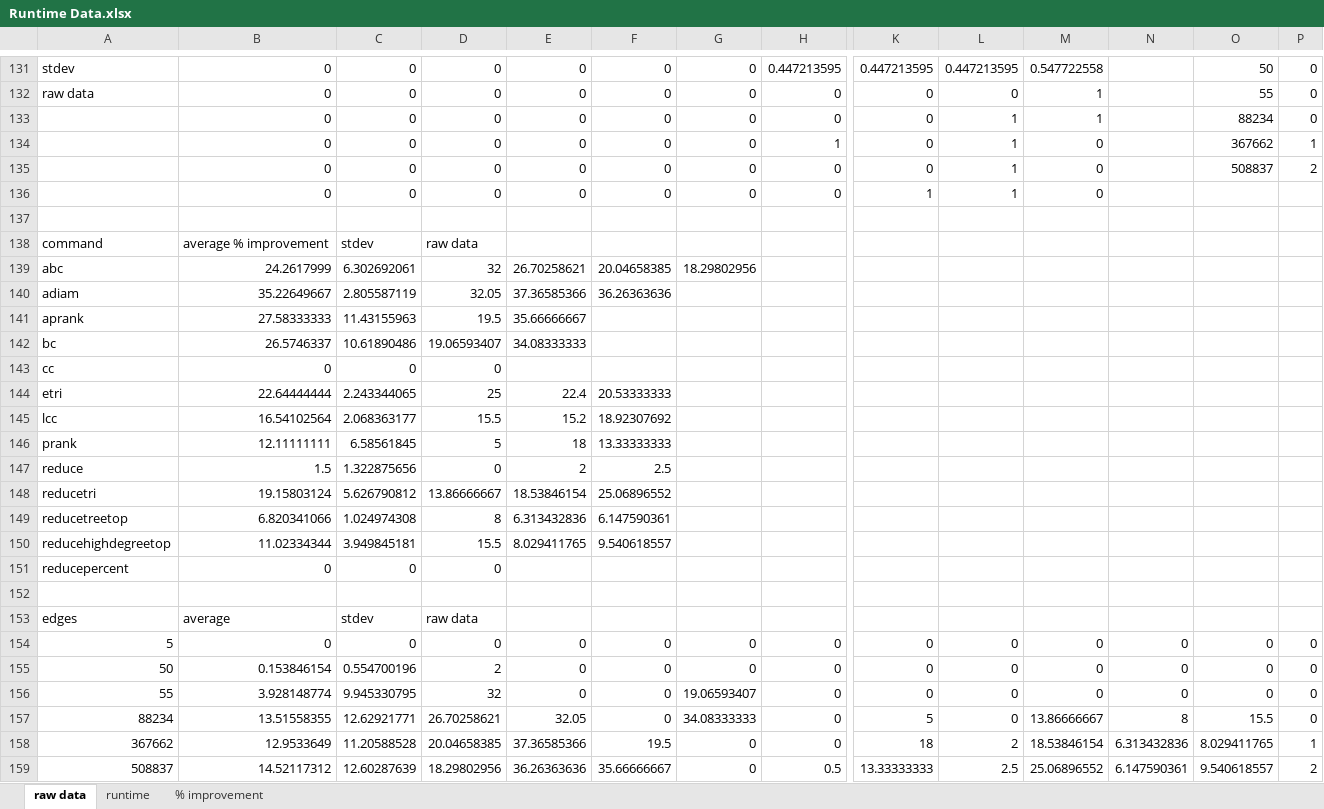
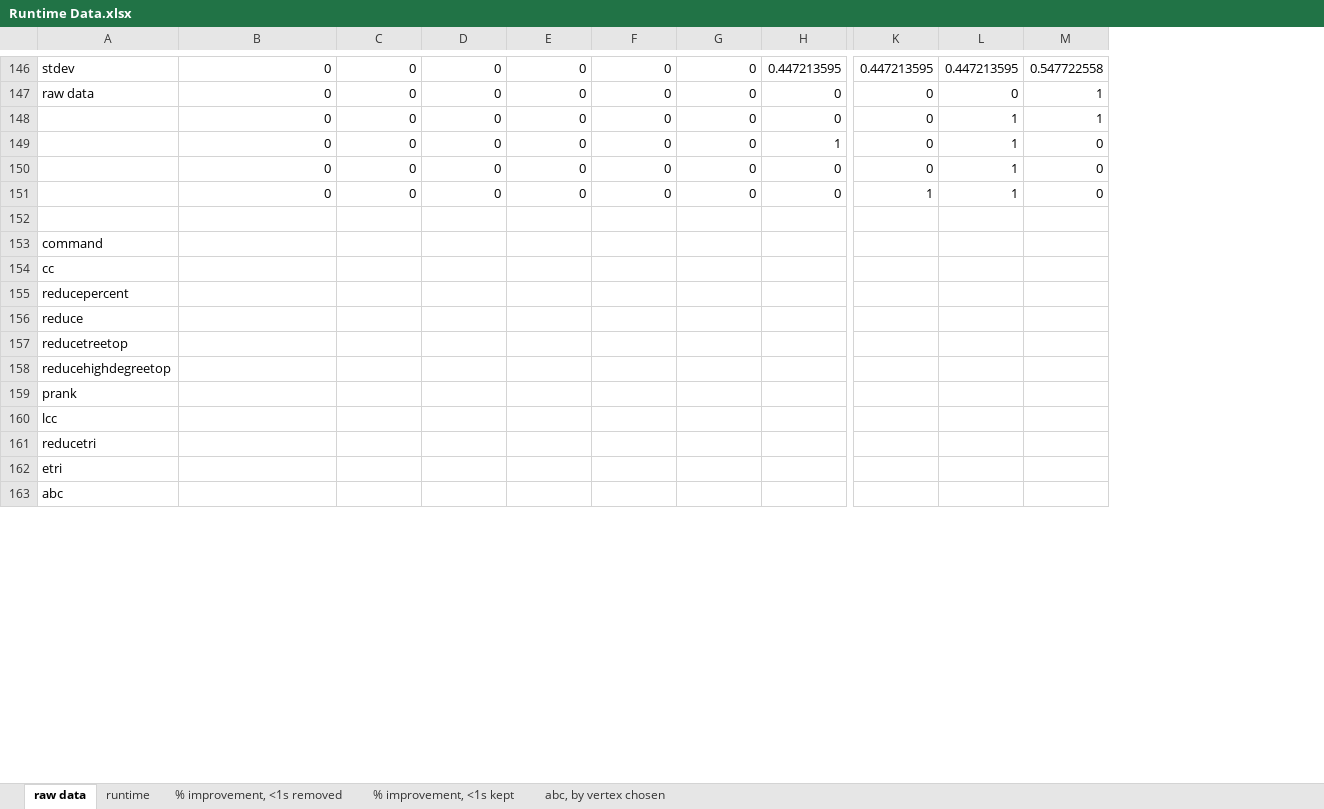
Before and after one commit to zxf-work/GraphProfile, an Excel workbook: GraphProfile Analysis/Parallelization Analysis/Runtime Data.xlsx, sheet raw data, drawn as a sheet; only a part is shown, gaps mark what is left out; values as stored, in another font and other column widths than the file's, no borders; removed rows and columns are numbered as before the commit, all else as after; rows hold the shown columns only; the diff covers the shown part only; the diff names each change by its address in the sheet, - before the commit and + after, or states it on an @@ line.

```diff
--- a/GraphProfile Analysis/Parallelization Analysis/Runtime Data.xlsx (sheet raw data)
+++ b/GraphProfile Analysis/Parallelization Analysis/Runtime Data.xlsx (sheet raw data)
-sheet tab: % improvement
+sheet tab: % improvement, <1s removed
+sheet tab: % improvement, <1s kept
+sheet tab: abc, by vertex chosen
-column N, empty
-column O, rows 131-135: 50 | 55 | 88234 | 367662 | 508837
-column P, rows 131-135: 0 | 0 | 0 | 1 | 2
-row 138: command | average % improvement | stdev | raw data
-row 139: abc | 24.2617999 | 6.302692061 | 32 | 26.70258621 | 20.04658385 | 18.29802956
-row 140: adiam | 35.22649667 | 2.805587119 | 32.05 | 37.36585366 | 36.26363636
-row 141: aprank | 27.58333333 | 11.43155963 | 19.5 | 35.66666667
-row 142: bc | 26.5746337 | 10.61890486 | 19.06593407 | 34.08333333
-row 143: cc | 0 | 0 | 0
-row 144: etri | 22.64444444 | 2.243344065 | 25 | 22.4 | 20.53333333
-row 145: lcc | 16.54102564 | 2.068363177 | 15.5 | 15.2 | 18.92307692
-row 146: prank | 12.11111111 | 6.58561845 | 5 | 18 | 13.33333333
-row 147: reduce | 1.5 | 1.322875656 | 0 | 2 | 2.5
-row 148: reducetri | 19.15803124 | 5.626790812 | 13.86666667 | 18.53846154 | 25.06896552
-row 149: reducetreetop | 6.820341066 | 1.024974308 | 8 | 6.313432836 | 6.147590361
-row 150: reducehighdegreetop | 11.02334344 | 3.949845181 | 15.5 | 8.029411765 | 9.540618557
-row 151: reducepercent | 0 | 0 | 0
-A153: (empty)
+A153: command
-row 153: edges | average | stdev | raw data
-row 154: 5 | 0 | 0 | 0 | 0 | 0 | 0 | 0 | 0 | 0 | 0 | 0 | 0 | 0
-row 155: 50 | 0.153846154 | 0.554700196 | 2 | 0 | 0 | 0 | 0 | 0 | 0 | 0 | 0 | 0 | 0
-row 156: 55 | 3.928148774 | 9.945330795 | 32 | 0 | 0 | 19.06593407 | 0 | 0 | 0 | 0 | 0 | 0 | 0
-row 157: 88234 | 13.51558355 | 12.62921771 | 26.70258621 | 32.05 | 0 | 34.08333333 | 0 | 5 | 0 | 13.86666667 | 8 | 15.5 | 0
-row 158: 367662 | 12.9533649 | 11.20588528 | 20.04658385 | 37.36585366 | 19.5 | 0 | 0 | 18 | 2 | 18.53846154 | 6.313432836 | 8.029411765 | 1
-row 159: 508837 | 14.52117312 | 12.60287639 | 18.29802956 | 36.26363636 | 35.66666667 | 0 | 0.5 | 13.33333333 | 2.5 | 25.06896552 | 6.147590361 | 9.540618557 | 2
+row 154: cc
+row 155: reducepercent
+row 156: reduce
+row 157: reducetreetop
+row 158: reducehighdegreetop
+row 159: prank
+row 160: lcc
+row 161: reducetri
+row 162: etri
+row 163: abc
```
Also changed, not shown: 20 added rows, 2 removed rows and 39 edited cells elsewhere in this sheet, sheet % improvement, <1s removed, sheet runtime, formulas that keep their value, 15 other files.
